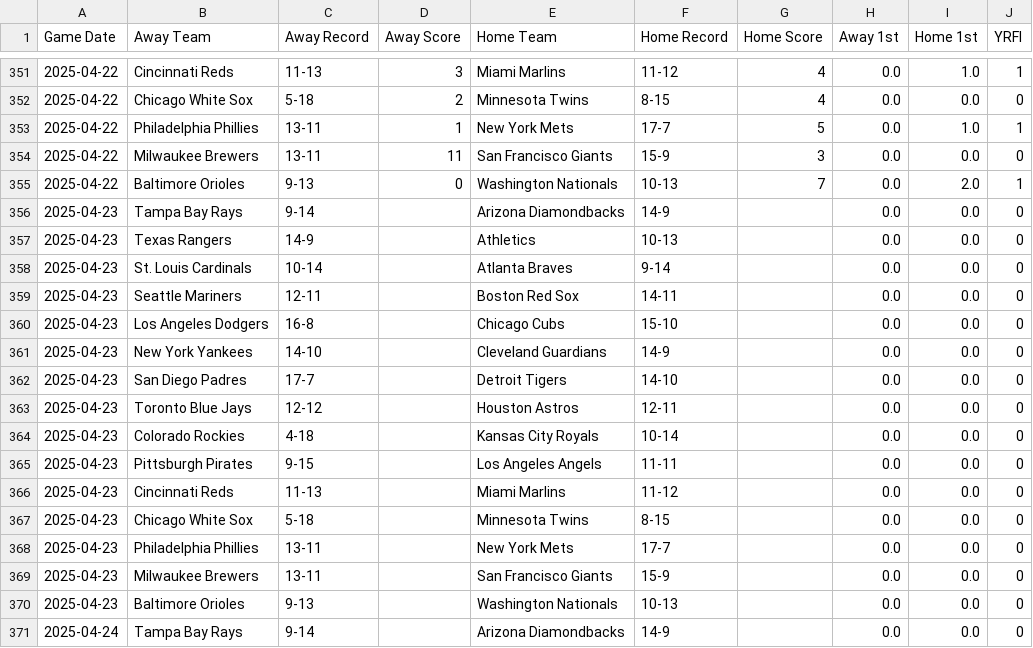
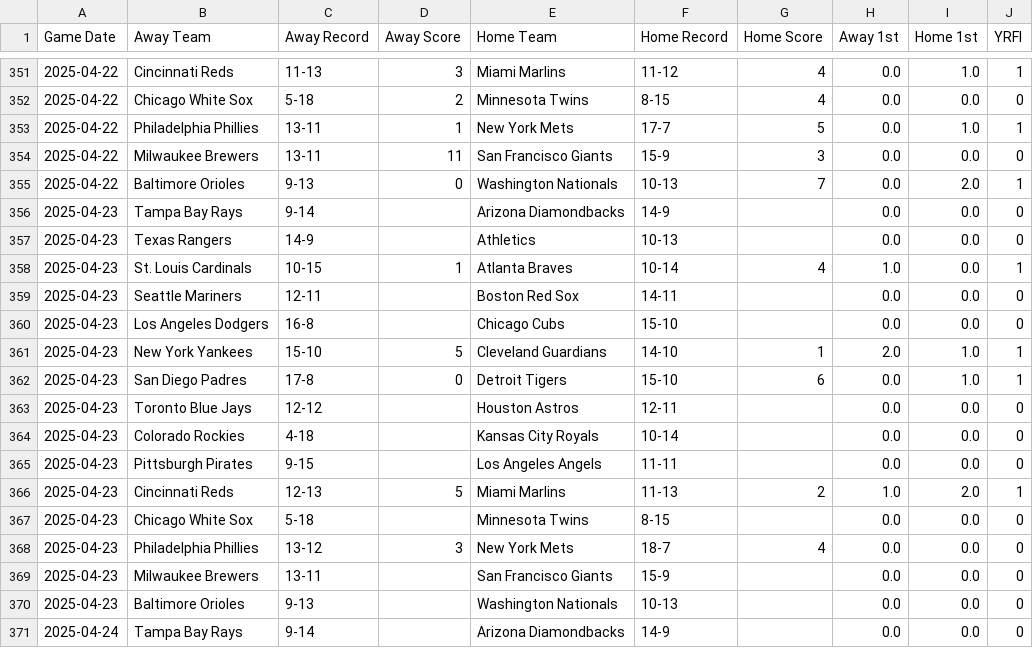
Before and after one commit to radgator13/scratchmodelv2, a CSV file: data/mlb_boxscores_cleaned.csv, drawn as a sheet; only a part is shown, gaps mark what is left out.

```diff
--- a/data/mlb_boxscores_cleaned.csv
+++ b/data/mlb_boxscores_cleaned.csv
@@ -357,7 +357,7 @@ Game Date,Away Team,Away Record,Away Score,Home Team,Home Record,Home Score,Away
 2025-04-23,Texas Rangers,14-9,,Athletics,10-13,,0.0,0.0,0
-2025-04-23,St. Louis Cardinals,10-14,,Atlanta Braves,9-14,,0.0,0.0,0
+2025-04-23,St. Louis Cardinals,10-15,1,Atlanta Braves,10-14,4,1.0,0.0,1
 2025-04-23,Seattle Mariners,12-11,,Boston Red Sox,14-11,,0.0,0.0,0
 2025-04-23,Los Angeles Dodgers,16-8,,Chicago Cubs,15-10,,0.0,0.0,0
-2025-04-23,New York Yankees,14-10,,Cleveland Guardians,14-9,,0.0,0.0,0
-2025-04-23,San Diego Padres,17-7,,Detroit Tigers,14-10,,0.0,0.0,0
+2025-04-23,New York Yankees,15-10,5,Cleveland Guardians,14-10,1,2.0,1.0,1
+2025-04-23,San Diego Padres,17-8,0,Detroit Tigers,15-10,6,0.0,1.0,1
 2025-04-23,Toronto Blue Jays,12-12,,Houston Astros,12-11,,0.0,0.0,0
@@ -365,5 +365,5 @@ Game Date,Away Team,Away Record,Away Score,Home Team,Home Record,Home Score,Away
 2025-04-23,Pittsburgh Pirates,9-15,,Los Angeles Angels,11-11,,0.0,0.0,0
-2025-04-23,Cincinnati Reds,11-13,,Miami Marlins,11-12,,0.0,0.0,0
+2025-04-23,Cincinnati Reds,12-13,5,Miami Marlins,11-13,2,1.0,2.0,1
 2025-04-23,Chicago White Sox,5-18,,Minnesota Twins,8-15,,0.0,0.0,0
-2025-04-23,Philadelphia Phillies,13-11,,New York Mets,17-7,,0.0,0.0,0
+2025-04-23,Philadelphia Phillies,13-12,3,New York Mets,18-7,4,0.0,0.0,0
 2025-04-23,Milwaukee Brewers,13-11,,San Francisco Giants,15-9,,0.0,0.0,0
```
Also changed, not shown: data/yrfi_pregame_features_today.csv, data/yrfi_training_pregame.csv, 2 other files.
